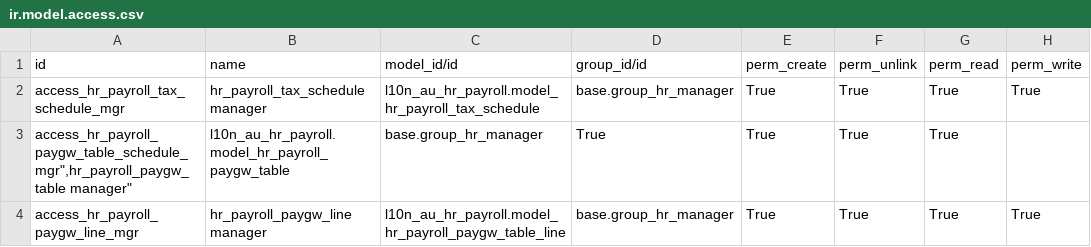
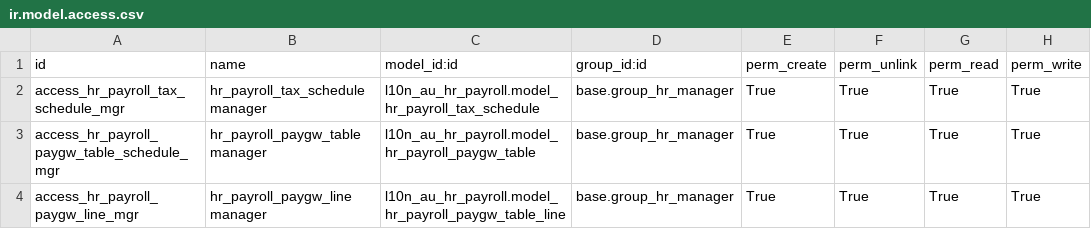
Before and after one commit to cartertech/odoo-au, a CSV file: l10n_au_hr_payroll/security/ir.model.access.csv, drawn as a sheet.

Commit message:
Fix typo in security definition

```diff
--- a/l10n_au_hr_payroll/security/ir.model.access.csv
+++ b/l10n_au_hr_payroll/security/ir.model.access.csv
@@ -1,4 +1,4 @@
-"id","name","model_id/id","group_id/id","perm_create","perm_unlink","perm_read","perm_write"
+"id","name","model_id:id","group_id:id","perm_create","perm_unlink","perm_read","perm_write"
 "access_hr_payroll_tax_schedule_mgr","hr_payroll_tax_schedule manager","l10n_au_hr_payroll.model_hr_payroll_tax_schedule","base.group_hr_manager","True","True","True","True"
-"access_hr_payroll_paygw_table_schedule_mgr"","hr_payroll_paygw_table manager","l10n_au_hr_payroll.model_hr_payroll_paygw_table","base.group_hr_manager","True","True","True","True"
+"access_hr_payroll_paygw_table_schedule_mgr","hr_payroll_paygw_table manager","l10n_au_hr_payroll.model_hr_payroll_paygw_table","base.group_hr_manager","True","True","True","True"
 "access_hr_payroll_paygw_line_mgr","hr_payroll_paygw_line manager","l10n_au_hr_payroll.model_hr_payroll_paygw_table_line","base.group_hr_manager","True","True","True","True"
```
